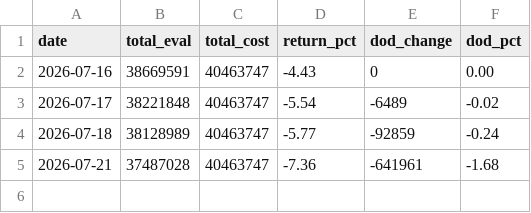
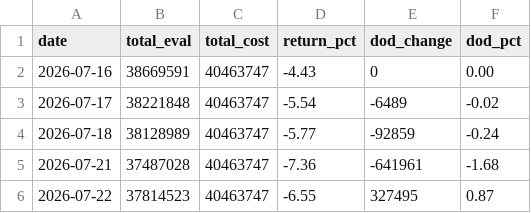
Before and after one commit to XIXIENGINE/properties, a CSV file: data/history.csv, drawn as a sheet; the diff names each change by its address in the sheet, - before the commit and + after, or states it on an @@ line.

```diff
--- a/data/history.csv
+++ b/data/history.csv
+row 6: 2026-07-22 | 37814523 | 40463747 | -6.55 | 327495 | 0.87
```
Also changed, not shown: 2 other files.
